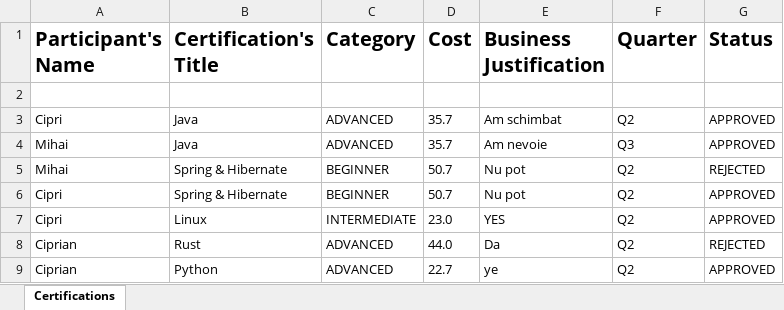
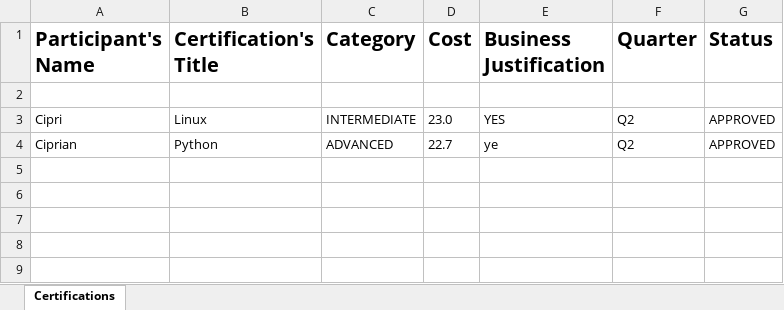
Before and after one commit to marasferdian/certifications-server, an Excel workbook: src/main/resources/Certifications.xlsx, sheet Certifications, drawn as a sheet; values as stored, in another font and other column widths than the file's, no borders; the diff names each change by its address in the sheet, - before the commit and + after, or states it on an @@ line.

Commit message:
Refactoring approveOrRejectCustomCertif

```diff
--- a/src/main/resources/Certifications.xlsx (sheet Certifications)
+++ b/src/main/resources/Certifications.xlsx (sheet Certifications)
-row 3: Cipri | Java | ADVANCED | 35.7 | Am schimbat | Q2 | APPROVED
-row 4: Mihai | Java | ADVANCED | 35.7 | Am nevoie | Q3 | APPROVED
-row 5: Mihai | Spring & Hibernate | BEGINNER | 50.7 | Nu pot | Q2 | REJECTED
-row 6: Cipri | Spring & Hibernate | BEGINNER | 50.7 | Nu pot | Q2 | APPROVED
-row 8: Ciprian | Rust | ADVANCED | 44.0 | Da | Q2 | REJECTED
```
Also changed, not shown: 2 other files.
